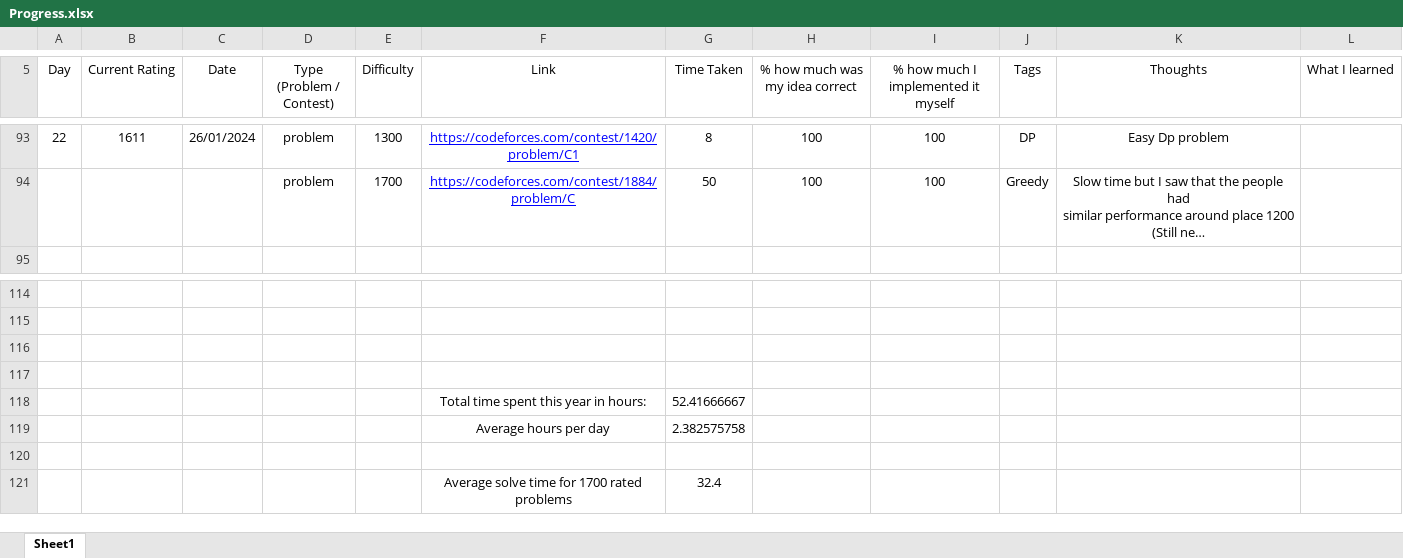
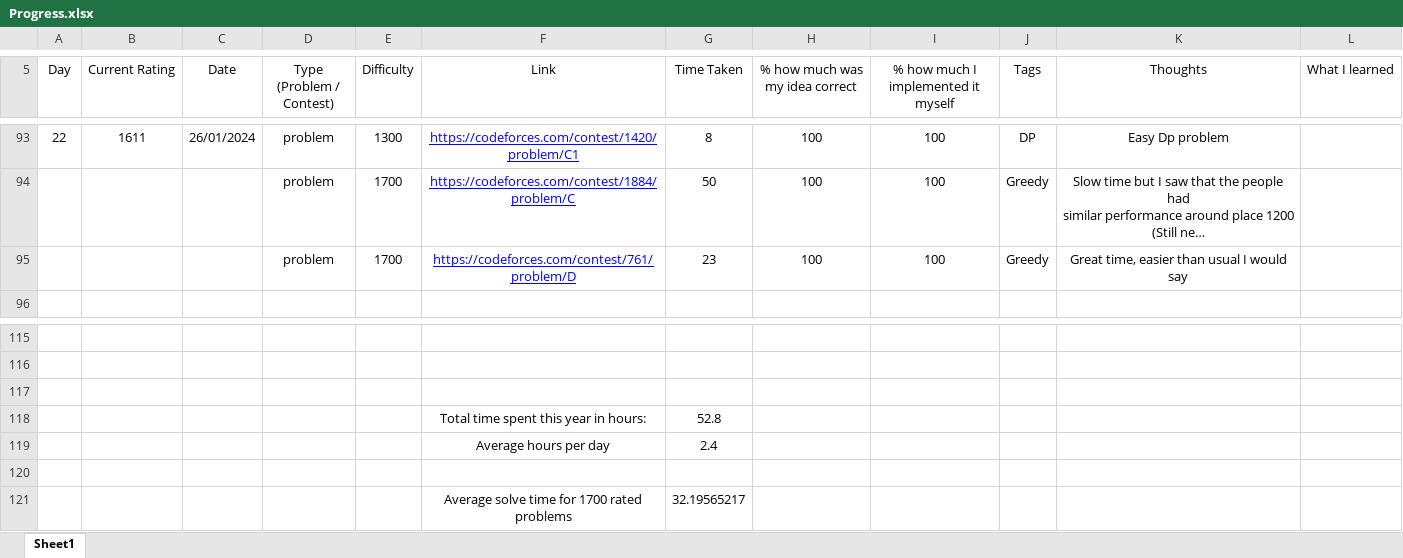
Before and after one commit to AlexandruOlteanu/CompetitiveProgramming, an Excel workbook: Progress.xlsx, sheet Sheet1, drawn as a sheet; only a part is shown, gaps mark what is left out; long unchanged cells end in …; values as stored, in another font and other column widths than the file's, no borders; removed rows and columns are numbered as before the commit, all else as after; the diff names each change by its address in the sheet, - before the commit and + after, or states it on an @@ line.

Commit message:
Finished 1700 problem

```diff
--- a/Progress.xlsx (sheet Sheet1)
+++ b/Progress.xlsx (sheet Sheet1)
+row 95:  |  |  | problem | 1700 | https://codeforces.com/contest/761/problem/D | 23 | 100 | 100 | Greedy | Great time, easier than usual I would say
+row 118:  |  |  |  |  | Total time spent this year in hours: | 52.8
+row 119:  |  |  |  |  | Average hours per day | 2.4
-row 118:  |  |  |  |  | Total time spent this year in hours: | 52.41666667
-row 119:  |  |  |  |  | Average hours per day | 2.382575758
-row 121: (empty)
+row 121:  |  |  |  |  | Average solve time for 1700 rated problems | 32.19565217
-row 121:  |  |  |  |  | Average solve time for 1700 rated problems | 32.4
```
Also changed, not shown: 3 other files.
